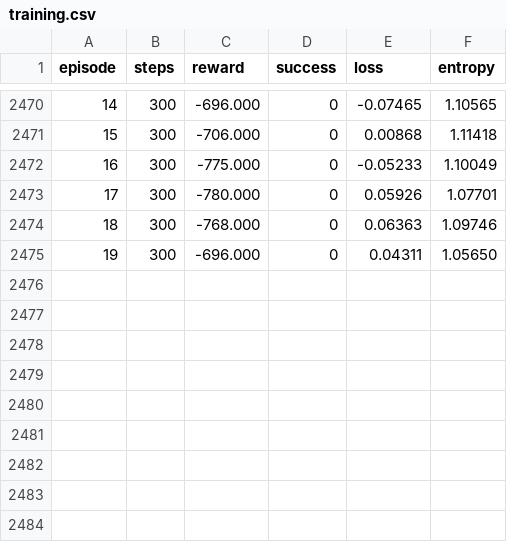
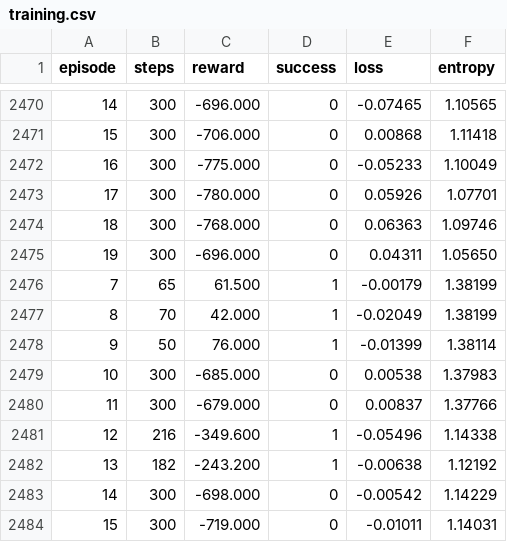
Before and after one commit to BlairKimani/Adaptive-Reinforcement-Learning-Maze-Navigation-Deep-Learning-Agent, a CSV file: logs/training.csv, drawn as a sheet; only a part is shown, gaps mark what is left out; the diff names each change by its address in the sheet, - before the commit and + after, or states it on an @@ line.

```diff
--- a/logs/training.csv
+++ b/logs/training.csv
+row 2476: 7 | 65 | 61.500 | 1 | -0.00179 | 1.38199
+row 2477: 8 | 70 | 42.000 | 1 | -0.02049 | 1.38199
+row 2478: 9 | 50 | 76.000 | 1 | -0.01399 | 1.38114
+row 2479: 10 | 300 | -685.000 | 0 | 0.00538 | 1.37983
+row 2480: 11 | 300 | -679.000 | 0 | 0.00837 | 1.37766
+row 2481: 12 | 216 | -349.600 | 1 | -0.05496 | 1.14338
+row 2482: 13 | 182 | -243.200 | 1 | -0.00638 | 1.12192
+row 2483: 14 | 300 | -698.000 | 0 | -0.00542 | 1.14229
+row 2484: 15 | 300 | -719.000 | 0 | -0.01011 | 1.14031
```
Also changed, not shown: 3 other files.
